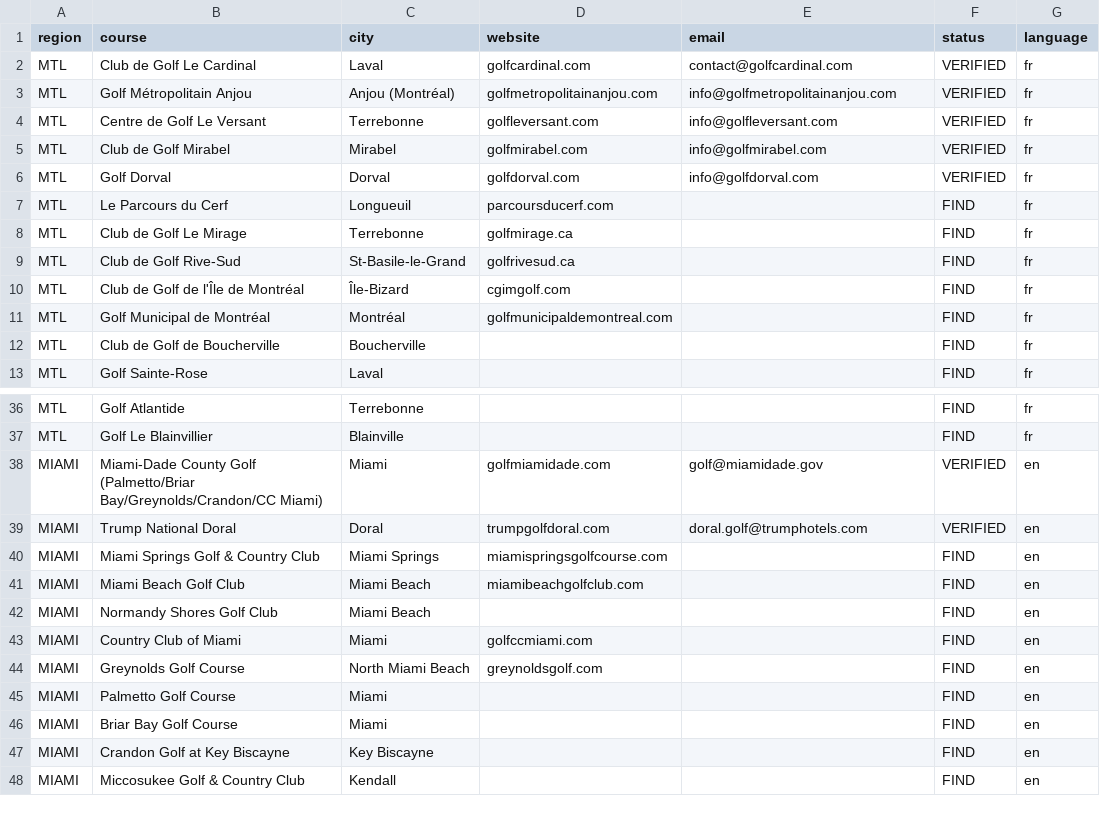
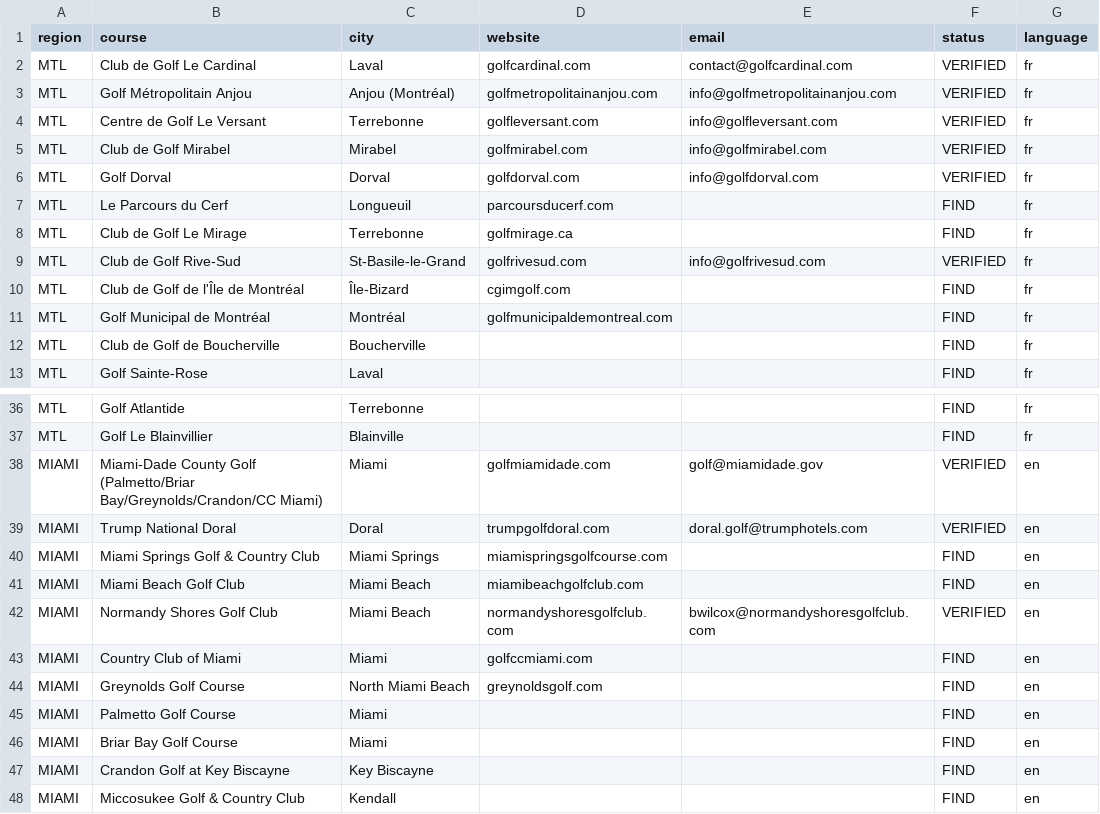
Before and after one commit to gabrielamamanestudent-wq/teetomivV2, a CSV file: outreach-targets.csv, drawn as a sheet; only a part is shown, gaps mark what is left out.

```diff
--- a/outreach-targets.csv
+++ b/outreach-targets.csv
@@ -8,3 +8,3 @@ MTL,Le Parcours du Cerf,Longueuil,parcoursducerf.com,,FIND,fr
 MTL,Club de Golf Le Mirage,Terrebonne,golfmirage.ca,,FIND,fr
-MTL,Club de Golf Rive-Sud,St-Basile-le-Grand,golfrivesud.ca,,FIND,fr
+MTL,Club de Golf Rive-Sud,St-Basile-le-Grand,golfrivesud.com,info@golfrivesud.com,VERIFIED,fr
 MTL,Club de Golf de l'Île de Montréal,Île-Bizard,cgimgolf.com,,FIND,fr
@@ -41,3 +41,3 @@ MIAMI,Miami Springs Golf & Country Club,Miami Springs,miamispringsgolfcourse.com
 MIAMI,Miami Beach Golf Club,Miami Beach,miamibeachgolfclub.com,,FIND,en
-MIAMI,Normandy Shores Golf Club,Miami Beach,,,FIND,en
+MIAMI,Normandy Shores Golf Club,Miami Beach,normandyshoresgolfclub.com,bwilcox@normandyshoresgolfclub.com,VERIFIED,en
 MIAMI,Country Club of Miami,Miami,golfccmiami.com,,FIND,en
```
